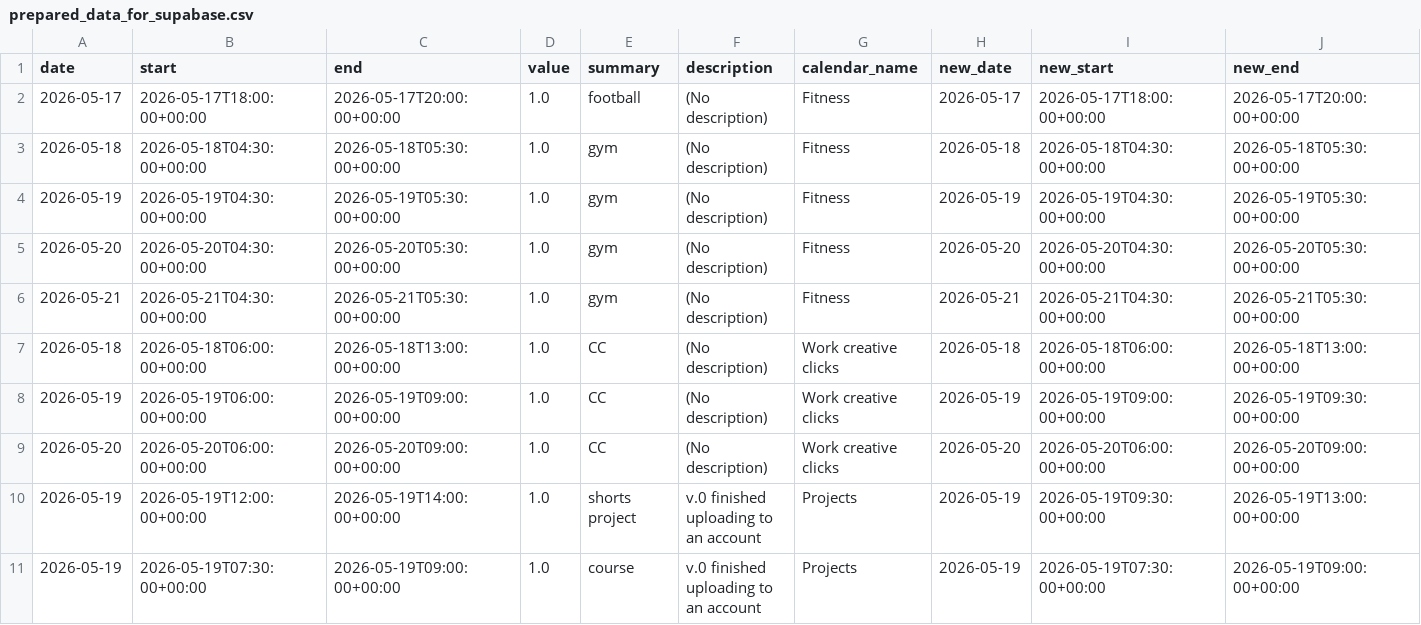
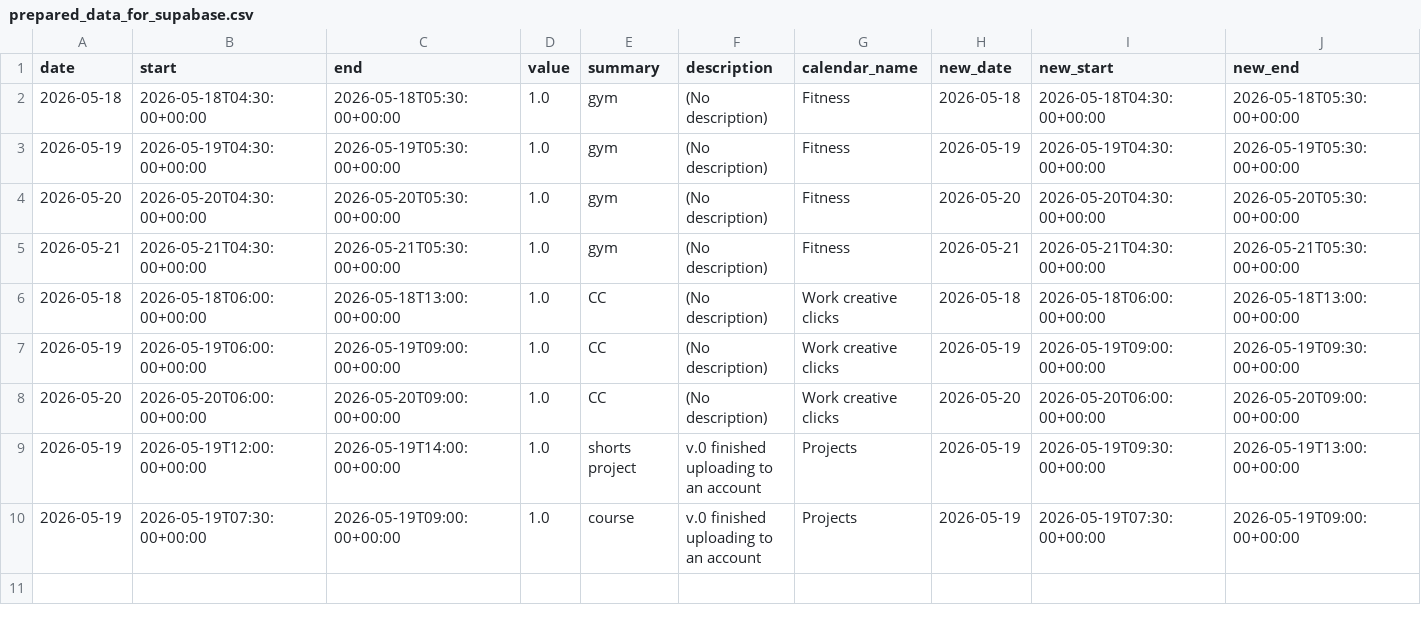
Before and after one commit to hajkuron/notion-githubchart, a CSV file: data/prepared_data_for_supabase.csv, drawn as a sheet; only a part is shown; rows hold the shown columns only; the diff names each change by its address in the sheet, - before the commit and + after, or states it on an @@ line.

```diff
--- a/data/prepared_data_for_supabase.csv
+++ b/data/prepared_data_for_supabase.csv
-row 2: 2026-05-17 | 2026-05-17T18:00:00+00:00 | 2026-05-17T20:00:00+00:00 | 1.0 | football | (No description) | Fitness | 2026-05-17 | 2026-05-17T18:00:00+00:00 | 2026-05-17T20:00:00+00:00
```
Also changed, not shown: 1 other file.
